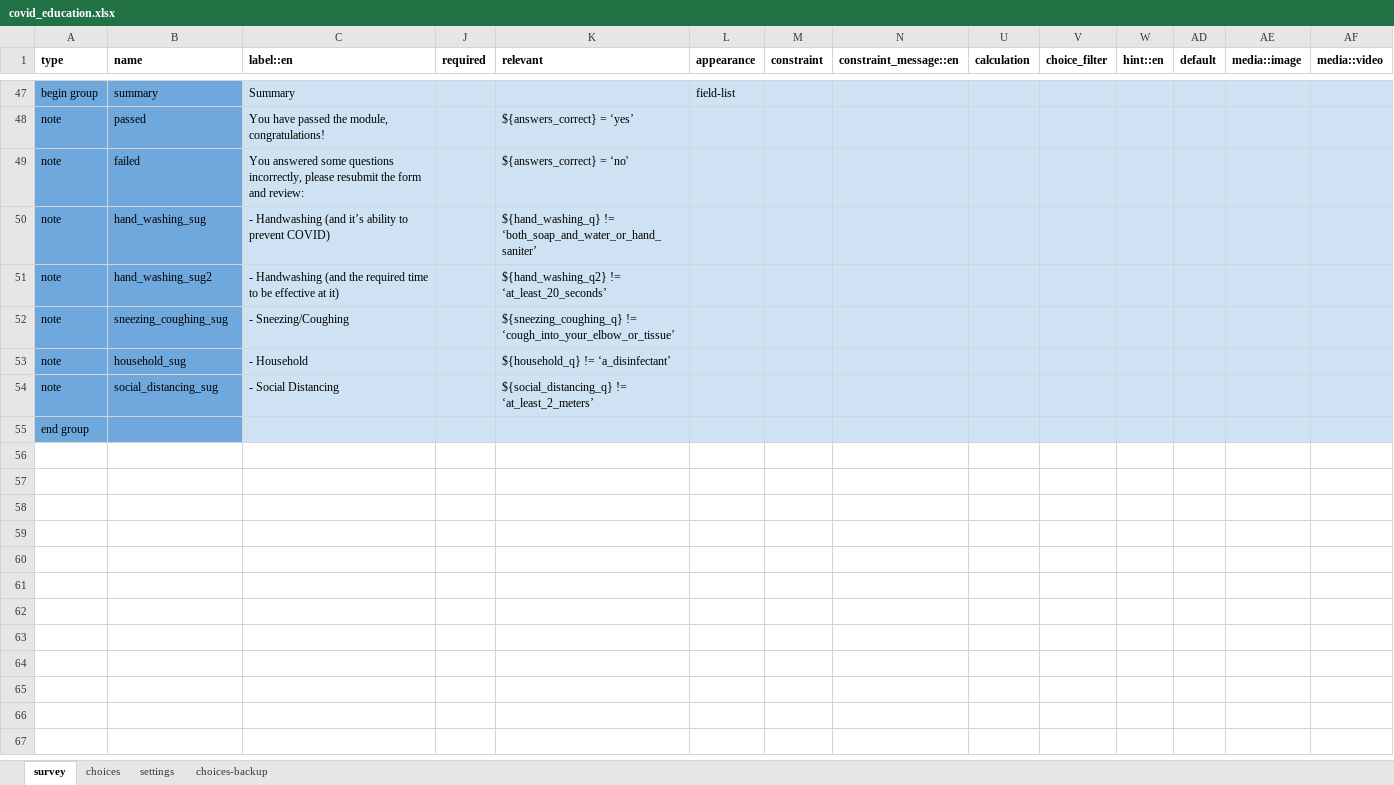
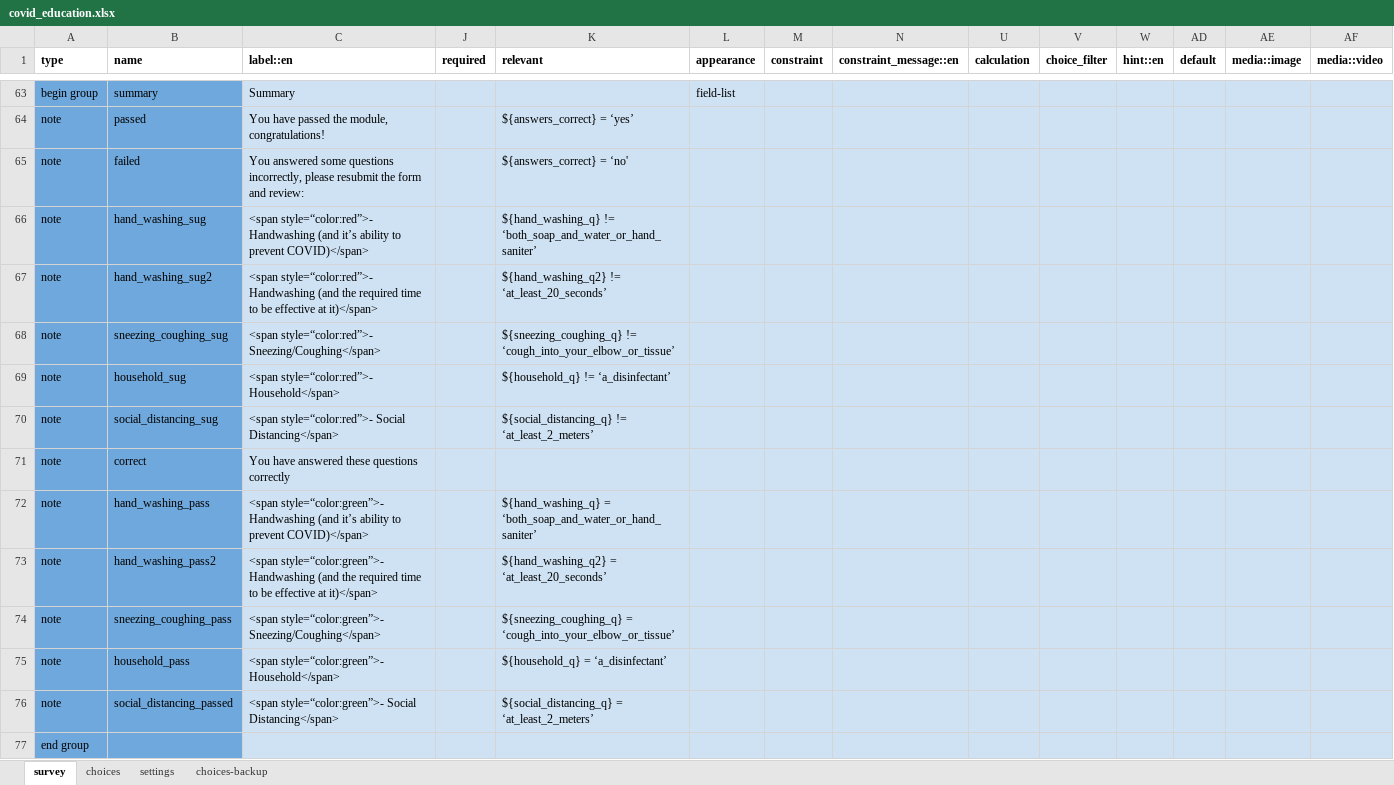
Before and after one commit to medic/config-covid, an Excel workbook: educational_modules/forms/app/covid_education.xlsx, sheet survey, drawn as a sheet; only a part is shown, gaps mark what is left out; values as stored, in another font and other column widths than the file's, no borders; addresses are those after the commit; rows hold the shown columns only; the diff covers the shown part only; the diff names each change by its address in the sheet, - before the commit and + after, or states it on an @@ line.

Commit message:
color coding on form, summary page updated

```diff
--- a/educational_modules/forms/app/covid_education.xlsx (sheet survey)
+++ b/educational_modules/forms/app/covid_education.xlsx (sheet survey)
-C66 (label::en): - Handwashing (and it’s ability to prevent COVID)
+C66 (label::en): <span style=“color:red”>- Handwashing (and it’s ability to prevent COVID)</span>
-C67 (label::en): - Handwashing (and the required time to be effective at it)
+C67 (label::en): <span style=“color:red”>- Handwashing (and the required time to be effective at it)</span>
-C68 (label::en): - Sneezing/Coughing
+C68 (label::en): <span style=“color:red”>- Sneezing/Coughing</span>
-C69 (label::en): - Household
+C69 (label::en): <span style=“color:red”>- Household</span>
-C70 (label::en): - Social Distancing
+C70 (label::en): <span style=“color:red”>- Social Distancing</span>
+row 71: note | correct | You have answered these questions correctly
+row 72: note | hand_washing_pass | <span style=“color:green”>- Handwashing (and it’s ability to prevent COVID)</span> |  | ${hand_washing_q} = ‘both_soap_and_water_or_hand_saniter’
+row 73: note | hand_washing_pass2 | <span style=“color:green”>- Handwashing (and the required time to be effective at it)</span> |  | ${hand_washing_q2} = ‘at_least_20_seconds’
+row 74: note | sneezing_coughing_pass | <span style=“color:green”>- Sneezing/Coughing</span> |  | ${sneezing_coughing_q} = ‘cough_into_your_elbow_or_tissue’
+row 75: note | household_pass | <span style=“color:green”>- Household</span> |  | ${household_q} = ‘a_disinfectant’
+row 76: note | social_distancing_passed | <span style=“color:green”>- Social Distancing</span> |  | ${social_distancing_q} = ‘at_least_2_meters’
```
Also changed, not shown: 16 added rows and 1 edited cell elsewhere in this sheet, sheet settings, 2 other files.
